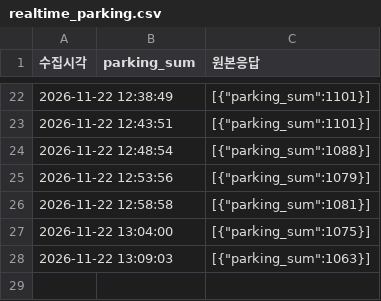
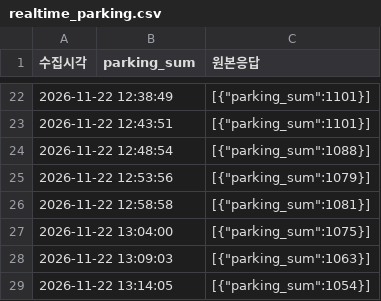
Before and after one commit to suwon6077-glitch/olpark-timing, a CSV file: data/realtime_parking.csv, drawn as a sheet; only a part is shown, gaps mark what is left out.

```diff
--- a/data/realtime_parking.csv
+++ b/data/realtime_parking.csv
@@ -28 +28,2 @@
 2026-11-22 13:09:03,,"[{""parking_sum"":1063}]"
+2026-11-22 13:14:05,,"[{""parking_sum"":1054}]"
```
